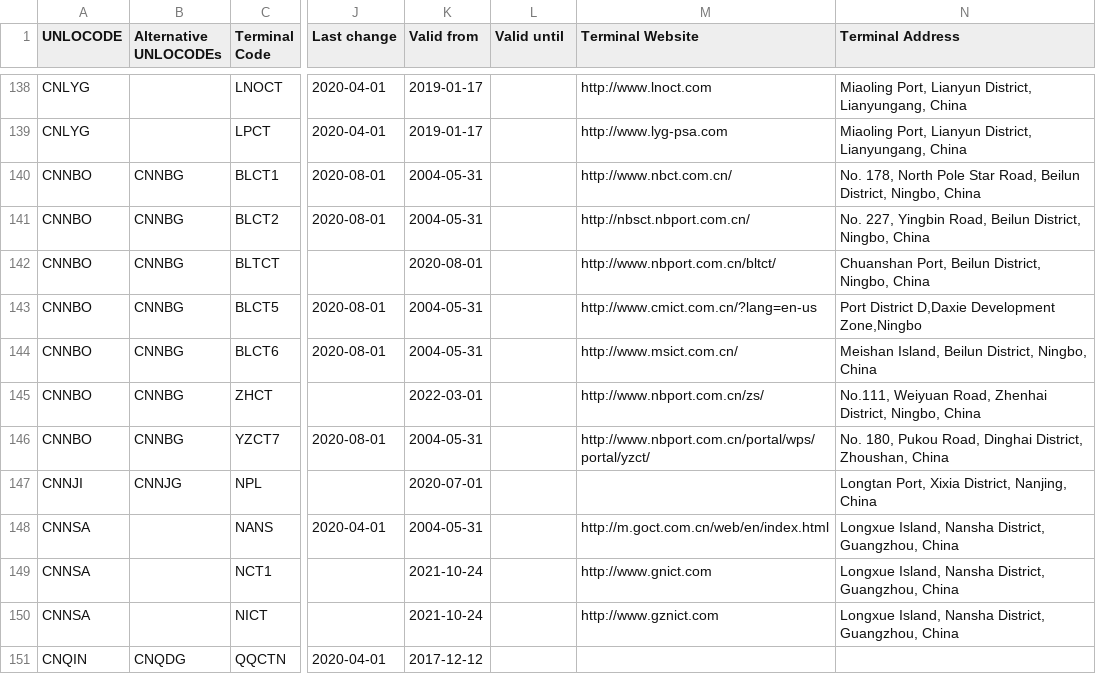
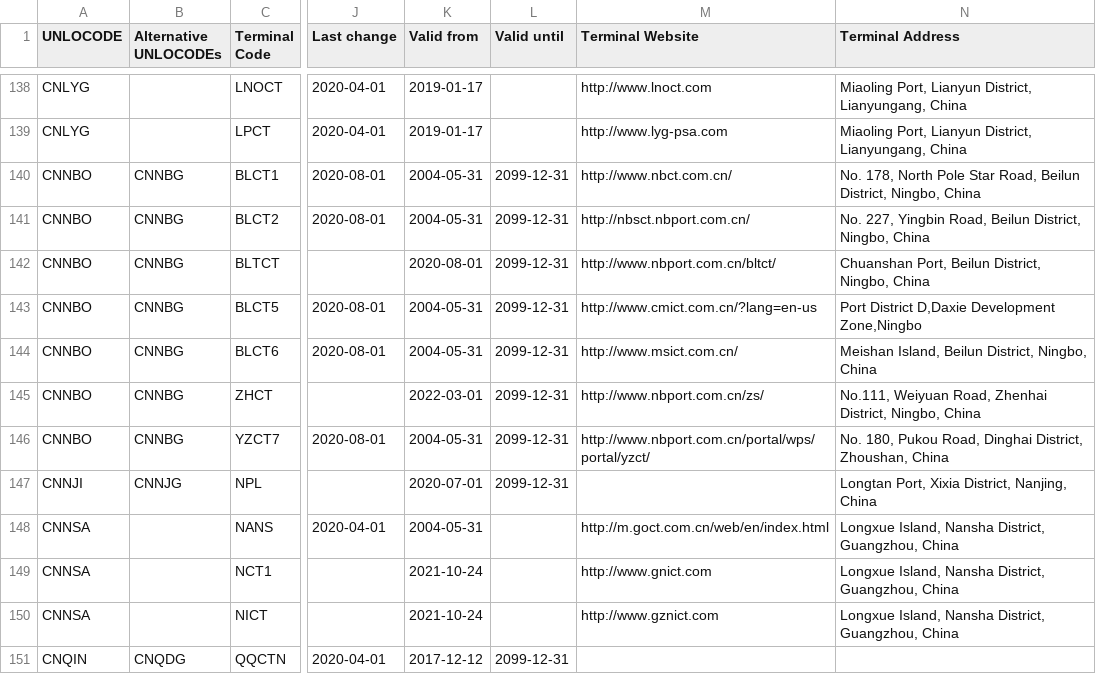
Before and after one commit to smdg-org/Terminal-Code-List, a CSV file: SMDG Terminal Code List.csv, drawn as a sheet; only a part is shown, gaps mark what is left out; the diff covers the shown part only; the diff names each change by its address in the sheet, - before the commit and + after, or states it on an @@ line.

Commit message:
Add files via upload

```diff
--- a/SMDG Terminal Code List.csv
+++ b/SMDG Terminal Code List.csv
-L140:L147 (Valid until): (empty)
+L140:L147 (Valid until): 2099-12-31
-L151 (Valid until): (empty)
+L151 (Valid until): 2099-12-31
```
Also changed, not shown: 93 edited cells elsewhere in this file.
